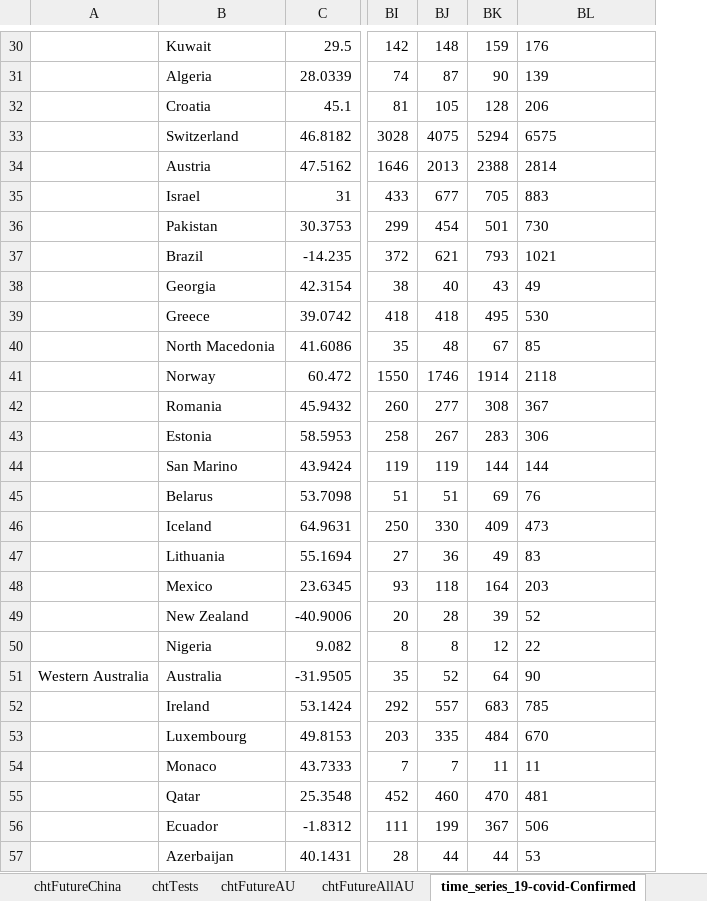
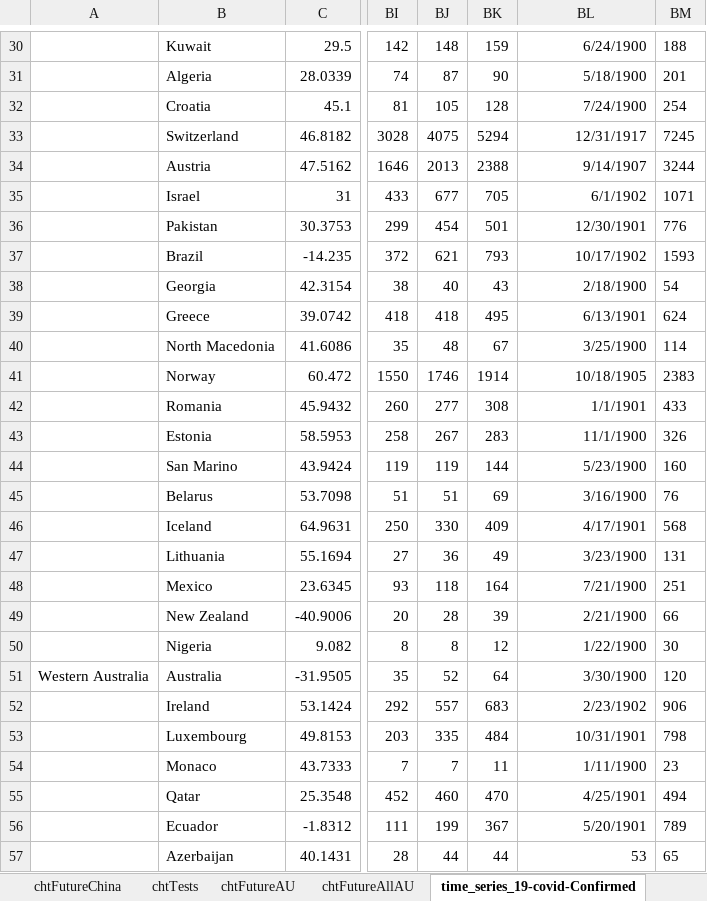
Before and after one commit to wombatK/COVID19excel, an Excel workbook: covid19Logistic.xlsm, sheet time_series_19-covid-Confirmed, drawn as a sheet; only a part is shown, gaps mark what is left out; values as stored, in another font and other column widths than the file's, no borders; the diff covers the shown part only; the diff names each change by its address in the sheet, - before the commit and + after, or states it on an @@ line.

Commit message:
Update covid19Logistic.xlsm

```diff
--- a/covid19Logistic.xlsm (sheet time_series_19-covid-Confirmed)
+++ b/covid19Logistic.xlsm (sheet time_series_19-covid-Confirmed)
+column BM, rows 30-57: 188 | 201 | 254 | 7245 | 3244 | 1071 | 776 | 1593 | 54 | 624 | 114 | 2383 | 433 | 326 | 160 | 76 | 568 | 131 | 251 | 66 | 30 | 120 | 906 | 798 | 23 | 494 | 789 | 65
-BL30: 176
+BL30: 6/24/1900
-BL31: 139
+BL31: 5/18/1900
-BL32: 206
+BL32: 7/24/1900
-BL33: 6575
+BL33: 12/31/1917
-BL34: 2814
+BL34: 9/14/1907
-BL35: 883
+BL35: 6/1/1902
-BL36: 730
+BL36: 12/30/1901
-BL37: 1021
+BL37: 10/17/1902
-BL38: 49
+BL38: 2/18/1900
-BL39: 530
+BL39: 6/13/1901
-BL40: 85
+BL40: 3/25/1900
-BL41: 2118
+BL41: 10/18/1905
-BL42: 367
+BL42: 1/1/1901
-BL43: 306
+BL43: 11/1/1900
-BL44: 144
+BL44: 5/23/1900
-BL45: 76
+BL45: 3/16/1900
-BL46: 473
+BL46: 4/17/1901
-BL47: 83
+BL47: 3/23/1900
-BL48: 203
+BL48: 7/21/1900
-BL49: 52
+BL49: 2/21/1900
-BL50: 22
+BL50: 1/22/1900
-BL51: 90
+BL51: 3/30/1900
-BL52: 785
+BL52: 2/23/1902
-BL53: 670
+BL53: 10/31/1901
-BL54: 11
+BL54: 1/11/1900
-BL55: 481
+BL55: 4/25/1901
-BL56: 506
+BL56: 5/20/1901
-BL57 alignment: left
+BL57 alignment: right
```
Also changed, not shown: 5 added rows, 22 edited cells and cell formats elsewhere in this sheet, sheet myData, sheet solvMsgs, other sheet tabs, charts or pictures.
